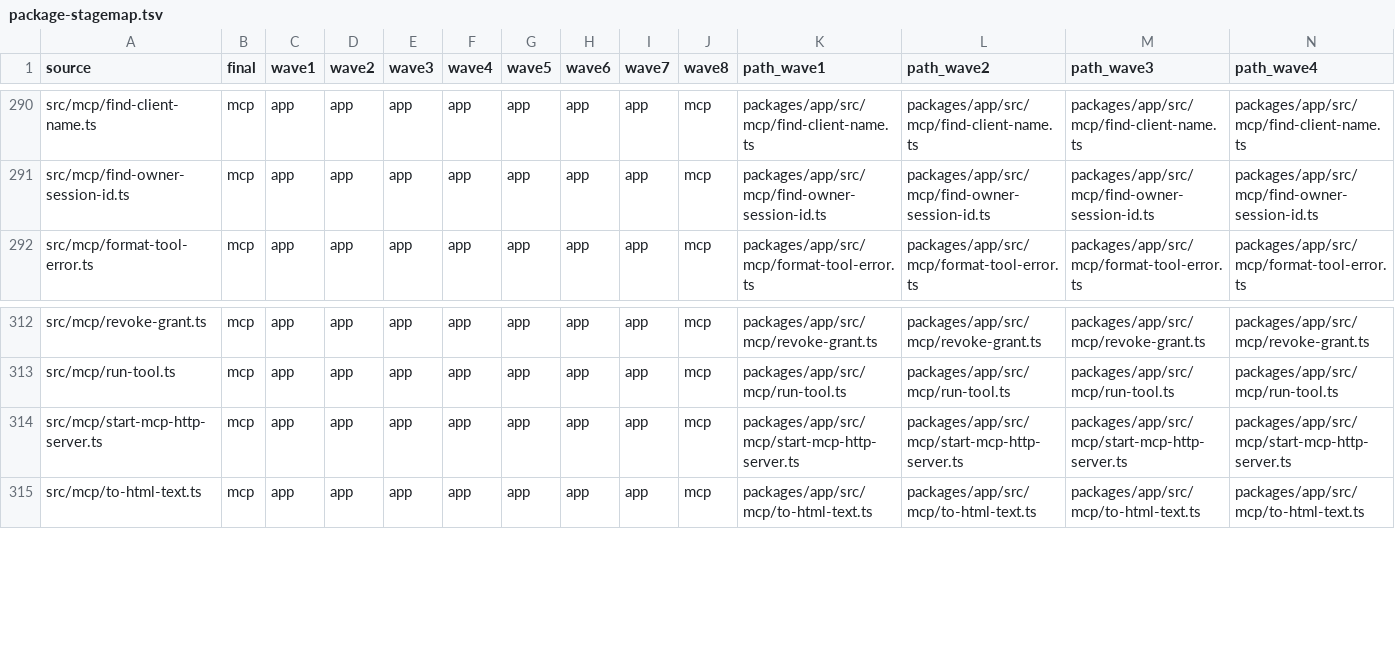
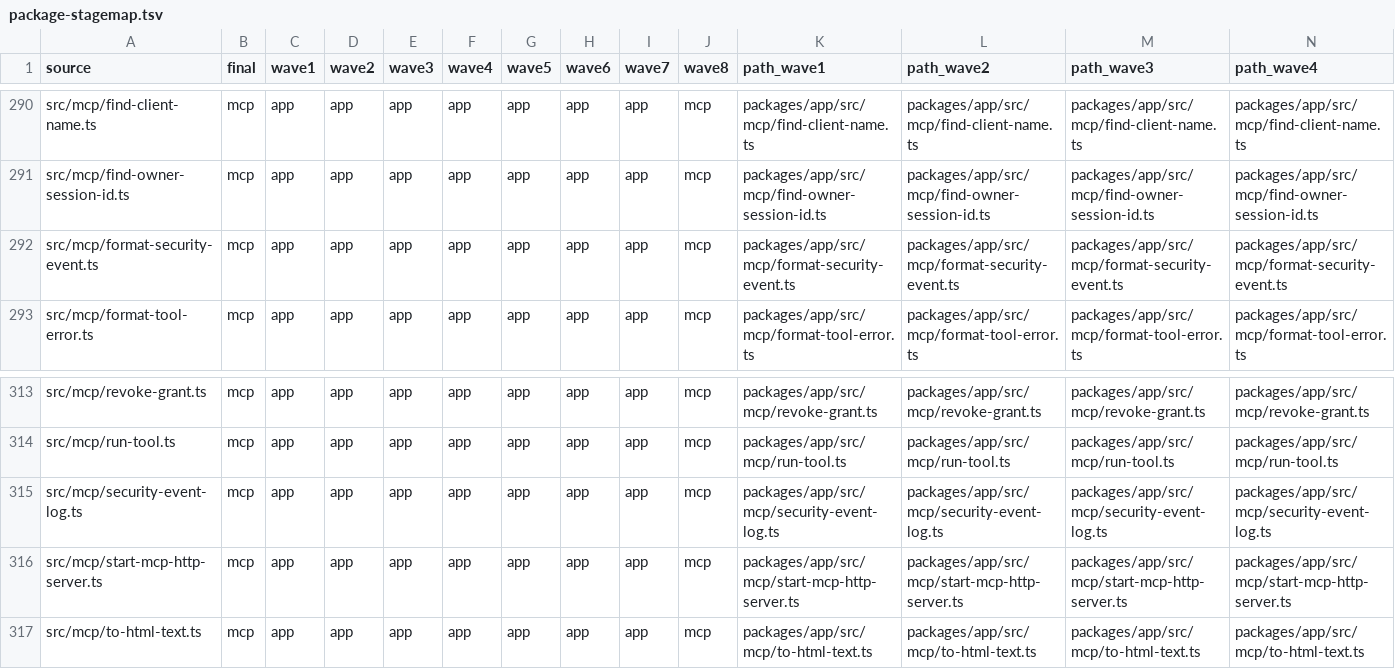
Before and after one commit to zgeoff/atc, a TSV file: scripts/package-map/package-stagemap.tsv, drawn as a sheet; only a part is shown, gaps mark what is left out; rows hold the shown columns only; the diff names each change by its address in the sheet, - before the commit and + after, or states it on an @@ line.

```diff
--- a/scripts/package-map/package-stagemap.tsv
+++ b/scripts/package-map/package-stagemap.tsv
+row 292: src/mcp/format-security-event.ts | mcp | app | app | app | app | app | app | app | mcp | packages/app/src/mcp/format-security-event.ts | packages/app/src/mcp/format-security-event.ts | packages/app/src/mcp/format-security-event.ts | packages/app/src/mcp/format-security-event.ts
+row 315: src/mcp/security-event-log.ts | mcp | app | app | app | app | app | app | app | mcp | packages/app/src/mcp/security-event-log.ts | packages/app/src/mcp/security-event-log.ts | packages/app/src/mcp/security-event-log.ts | packages/app/src/mcp/security-event-log.ts
```
Also changed, not shown: scripts/package-map/package-filemap.tsv, scripts/package-map/package-testmap.tsv, 24 other files.
